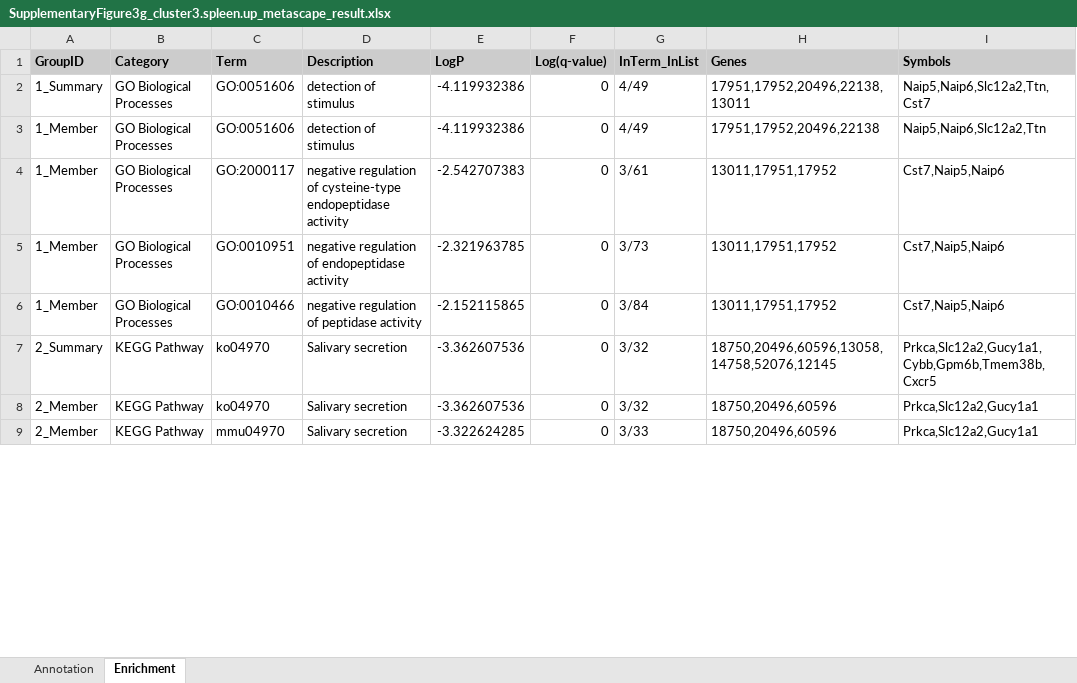
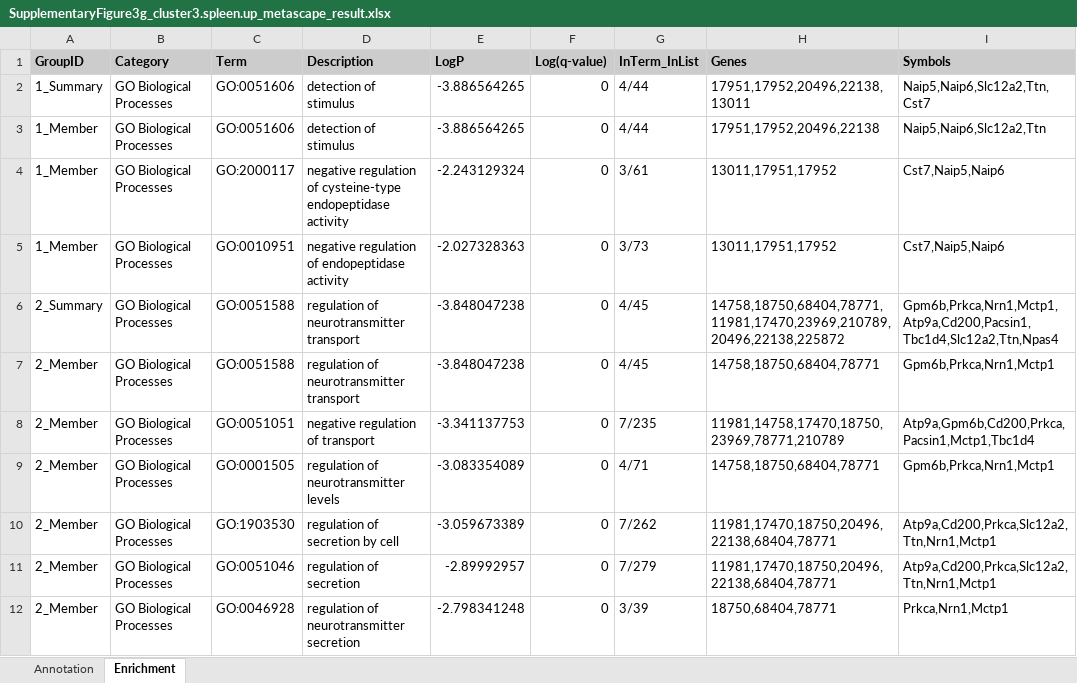
Before and after one commit to agrehli/Treg-GvHD-prophylaxis, an Excel workbook: bulkRNAseq_analyses/METASCAPE/SupplementaryFigure3g_cluster3.spleen.up_metascape_result.xlsx, sheet Enrichment, drawn as a sheet; only a part is shown; values as stored, in another font and other column widths than the file's, no borders; conditional formats not drawn; removed rows and columns are numbered as before the commit, all else as after; the diff covers the shown part only; the diff names each change by its address in the sheet, - before the commit and + after, or states it on an @@ line.

```diff
--- a/bulkRNAseq_analyses/METASCAPE/SupplementaryFigure3g_cluster3.spleen.up_metascape_result.xlsx (sheet Enrichment)
+++ b/bulkRNAseq_analyses/METASCAPE/SupplementaryFigure3g_cluster3.spleen.up_metascape_result.xlsx (sheet Enrichment)
-E2:E3 (LogP): -4.119932386
+E2:E3 (LogP): -3.886564265
-G2:G3 (InTerm_InList): 4/49
+G2:G3 (InTerm_InList): 4/44
-E4 (LogP): -2.542707383
+E4 (LogP): -2.243129324
-E5 (LogP): -2.321963785
+E5 (LogP): -2.027328363
-row 6: 1_Member | GO Biological Processes | GO:0010466 | negative regulation of peptidase activity | -2.152115865 | 0 | 3/84 | 13011,17951,17952 | Cst7,Naip5,Naip6
-B6 (Category): KEGG Pathway
+B6 (Category): GO Biological Processes
-C6 (Term): ko04970
+C6 (Term): GO:0051588
-D6 (Description): Salivary secretion
+D6 (Description): regulation of neurotransmitter transport
-E6 (LogP): -3.362607536
+E6 (LogP): -3.848047238
-G6 (InTerm_InList): 3/32
+G6 (InTerm_InList): 4/45
-H6 (Genes): 18750,20496,60596,13058,14758,52076,12145
+H6 (Genes): 14758,18750,68404,78771,11981,17470,23969,210789,20496,22138,225872
-I6 (Symbols): Prkca,Slc12a2,Gucy1a1,Cybb,Gpm6b,Tmem38b,Cxcr5
+I6 (Symbols): Gpm6b,Prkca,Nrn1,Mctp1,Atp9a,Cd200,Pacsin1,Tbc1d4,Slc12a2,Ttn,Npas4
+row 7: 2_Member | GO Biological Processes | GO:0051588 | regulation of neurotransmitter transport | -3.848047238 | 0 | 4/45 | 14758,18750,68404,78771 | Gpm6b,Prkca,Nrn1,Mctp1
+row 8: 2_Member | GO Biological Processes | GO:0051051 | negative regulation of transport | -3.341137753 | 0 | 7/235 | 11981,14758,17470,18750,23969,78771,210789 | Atp9a,Gpm6b,Cd200,Prkca,Pacsin1,Mctp1,Tbc1d4
+row 9: 2_Member | GO Biological Processes | GO:0001505 | regulation of neurotransmitter levels | -3.083354089 | 0 | 4/71 | 14758,18750,68404,78771 | Gpm6b,Prkca,Nrn1,Mctp1
+row 10: 2_Member | GO Biological Processes | GO:1903530 | regulation of secretion by cell | -3.059673389 | 0 | 7/262 | 11981,17470,18750,20496,22138,68404,78771 | Atp9a,Cd200,Prkca,Slc12a2,Ttn,Nrn1,Mctp1
-B11:B12 (Category): KEGG Pathway
+B11:B12 (Category): GO Biological Processes
-C11 (Term): ko04970
+C11 (Term): GO:0051046
-D11 (Description): Salivary secretion
+D11 (Description): regulation of secretion
-E11 (LogP): -3.362607536
+E11 (LogP): -2.89992957
-G11 (InTerm_InList): 3/32
+G11 (InTerm_InList): 7/279
-H11 (Genes): 18750,20496,60596
+H11 (Genes): 11981,17470,18750,20496,22138,68404,78771
-I11 (Symbols): Prkca,Slc12a2,Gucy1a1
+I11 (Symbols): Atp9a,Cd200,Prkca,Slc12a2,Ttn,Nrn1,Mctp1
-C12 (Term): mmu04970
+C12 (Term): GO:0046928
-D12 (Description): Salivary secretion
+D12 (Description): regulation of neurotransmitter secretion
-E12 (LogP): -3.322624285
+E12 (LogP): -2.798341248
-G12 (InTerm_InList): 3/33
+G12 (InTerm_InList): 3/39
-H12 (Genes): 18750,20496,60596
+H12 (Genes): 18750,68404,78771
-I12 (Symbols): Prkca,Slc12a2,Gucy1a1
+I12 (Symbols): Prkca,Nrn1,Mctp1
```
Also changed, not shown: 3 added rows, 7 removed rows and 85 edited cells elsewhere in this sheet, sheet Annotation, bulkRNAseq_analyses/METASCAPE/SupplementaryFigure3g_cluster1.colon.down_metascape_result.xlsx, bulkRNAseq_analyses/METASCAPE/SupplementaryFigure3g_cluster2.liver.up_metascape_result.xlsx, 8 other files.
